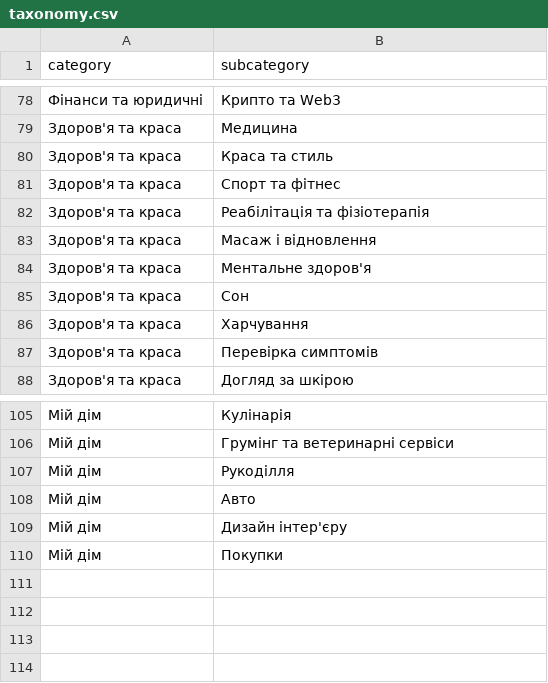
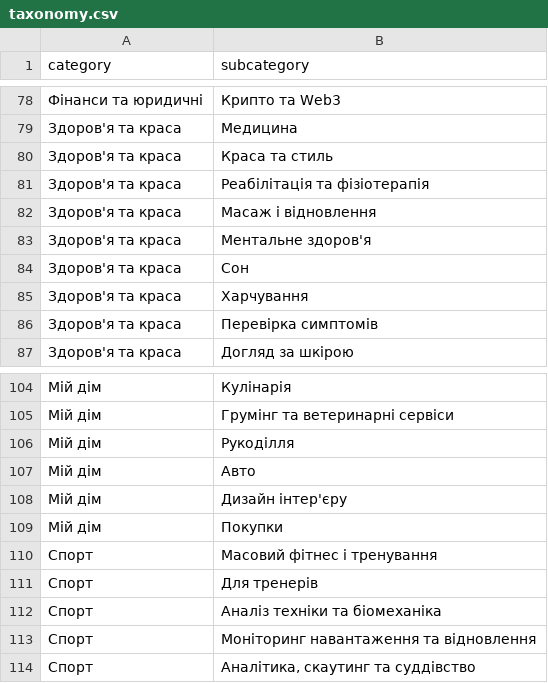
Before and after one commit to whitevelvetelf-prog/ai-lab-hub, a CSV file: tools/autofill/taxonomy.csv, drawn as a sheet; only a part is shown, gaps mark what is left out; removed rows and columns are numbered as before the commit, all else as after; the diff names each change by its address in the sheet, - before the commit and + after, or states it on an @@ line.

```diff
--- a/tools/autofill/taxonomy.csv
+++ b/tools/autofill/taxonomy.csv
-row 81: Здоров'я та краса | Спорт та фітнес
+row 110: Спорт | Масовий фітнес і тренування
+row 111: Спорт | Для тренерів
+row 112: Спорт | Аналіз техніки та біомеханіка
+row 113: Спорт | Моніторинг навантаження та відновлення
+row 114: Спорт | Аналітика, скаутинг та суддівство
```
Also changed, not shown: 11 other files.
